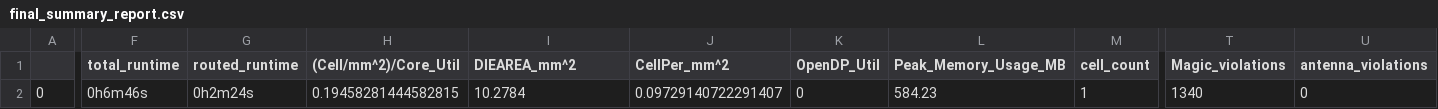
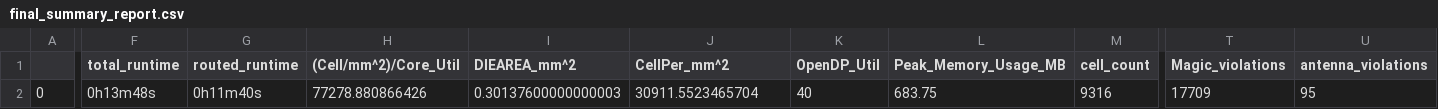
Before and after one commit to bhawandeepsingh/darkriscv_in_openlane, a CSV file: signoff/user_project_wrapper/final_summary_report.csv, drawn as a sheet; only a part is shown, gaps mark what is left out; the diff covers the shown part only; the diff names each change by its address in the sheet, - before the commit and + after, or states it on an @@ line.

Commit message:
Build completes, DRC violations

```diff
--- a/signoff/user_project_wrapper/final_summary_report.csv
+++ b/signoff/user_project_wrapper/final_summary_report.csv
-F2 (total_runtime): 0h6m46s
+F2 (total_runtime): 0h13m48s
-G2 (routed_runtime): 0h2m24s
+G2 (routed_runtime): 0h11m40s
-H2 ((Cell/mm^2)/Core_Util): 0.19458281444582815
+H2 ((Cell/mm^2)/Core_Util): 77278.880866426
-I2 (DIEAREA_mm^2): 10.2784
+I2 (DIEAREA_mm^2): 0.30137600000000003
-J2 (CellPer_mm^2): 0.09729140722291407
+J2 (CellPer_mm^2): 30911.5523465704
-K2 (OpenDP_Util): 0
+K2 (OpenDP_Util): 40
-L2 (Peak_Memory_Usage_MB): 584.23
+L2 (Peak_Memory_Usage_MB): 683.75
-M2 (cell_count): 1
+M2 (cell_count): 9316
-T2 (Magic_violations): 1340
+T2 (Magic_violations): 17709
-U2 (antenna_violations): 0
+U2 (antenna_violations): 95
```
Also changed, not shown: 30 edited cells elsewhere in this file, 8 other files.
